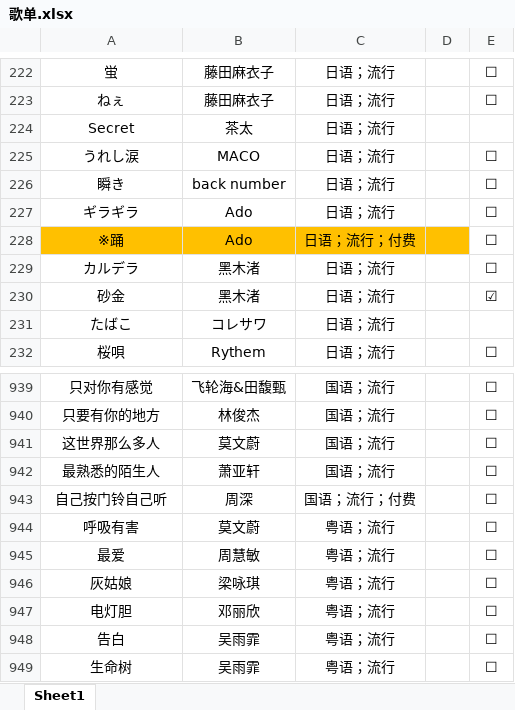
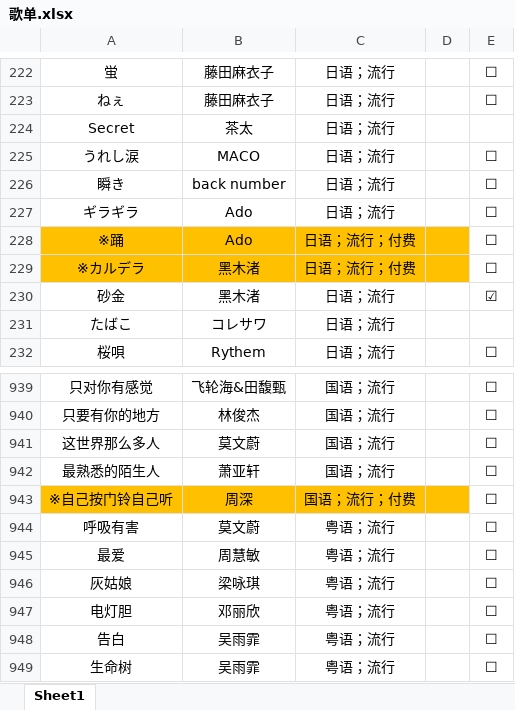
Before and after one commit to alan314m/song-list-of-taojiovo, an Excel workbook: 歌单.xlsx, sheet Sheet1, drawn as a sheet; only a part is shown, gaps mark what is left out; values as stored, in another font and other column widths than the file's, no borders; the diff names each change by its address in the sheet, - before the commit and + after, or states it on an @@ line.

Commit message:
v0.6.2 update, updated song list 231021

```diff
--- a/歌单.xlsx (sheet Sheet1)
+++ b/歌单.xlsx (sheet Sheet1)
-A229: カルデラ
+A229: ※カルデラ
-A229:D229 fill: none
+A229:D229 fill: #FFC000
-C229: 日语；流行
+C229: 日语；流行；付费
-A943: 自己按门铃自己听
+A943: ※自己按门铃自己听
-A943:D943 fill: none
+A943:D943 fill: #FFC000
```
Also changed, not shown: 4 other files.
